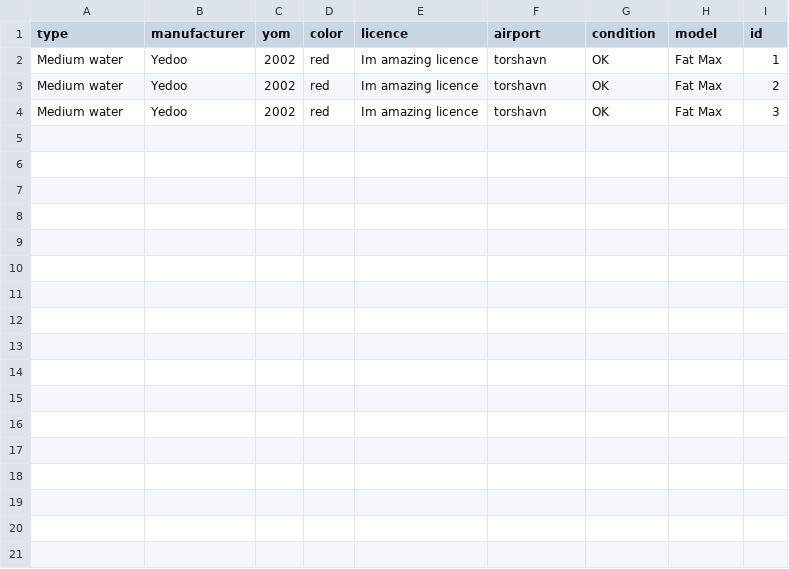
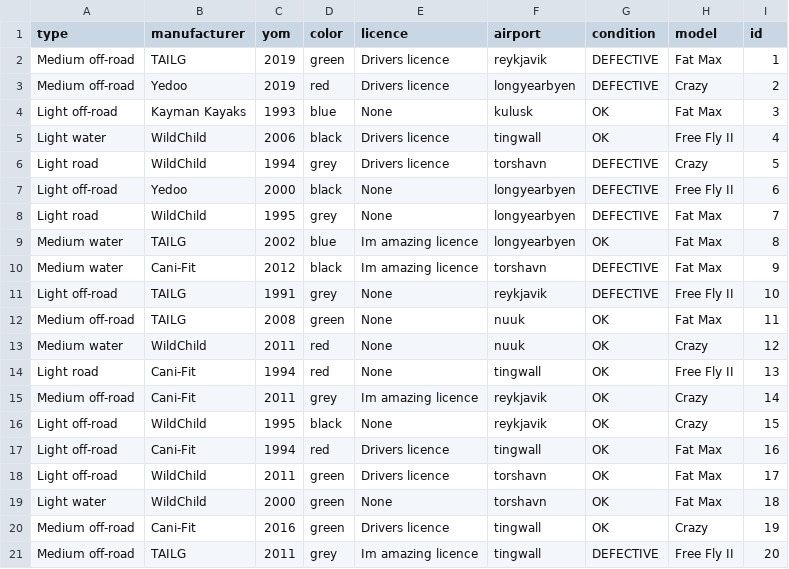
Before and after one commit to stebbilax/-VLN1-2020-H23, a CSV file: src/Data/data/vehicles.csv, drawn as a sheet.

```diff
--- a/src/Data/data/vehicles.csv
+++ b/src/Data/data/vehicles.csv
@@ -1,4 +1,21 @@
 type,manufacturer,yom,color,licence,airport,condition,model,id
-Medium water,Yedoo,2002,red,Im amazing licence,torshavn,OK,Fat Max,1
-Medium water,Yedoo,2002,red,Im amazing licence,torshavn,OK,Fat Max,2
-Medium water,Yedoo,2002,red,Im amazing licence,torshavn,OK,Fat Max,3
+Medium off-road,TAILG,2019,green,Drivers licence,reykjavik,DEFECTIVE,Fat Max,1
+Medium off-road,Yedoo,2019,red,Drivers licence,longyearbyen,DEFECTIVE,Crazy,2
+Light off-road,Kayman Kayaks,1993,blue,None,kulusk,OK,Fat Max,3
+Light water,WildChild,2006,black,Drivers licence,tingwall,OK,Free Fly II,4
+Light road,WildChild,1994,grey,Drivers licence,torshavn,DEFECTIVE,Crazy,5
+Light off-road,Yedoo,2000,black,None,longyearbyen,DEFECTIVE,Free Fly II,6
+Light road,WildChild,1995,grey,None,longyearbyen,DEFECTIVE,Fat Max,7
+Medium water,TAILG,2002,blue,Im amazing licence,longyearbyen,OK,Fat Max,8
+Medium water,Cani-Fit,2012,black,Im amazing licence,torshavn,DEFECTIVE,Fat Max,9
+Light off-road,TAILG,1991,grey,None,reykjavik,DEFECTIVE,Free Fly II,10
+Medium off-road,TAILG,2008,green,None,nuuk,OK,Fat Max,11
+Medium water,WildChild,2011,red,None,nuuk,OK,Crazy,12
+Light road,Cani-Fit,1994,red,None,tingwall,OK,Free Fly II,13
+Medium off-road,Cani-Fit,2011,grey,Im amazing licence,reykjavik,OK,Crazy,14
+Light off-road,WildChild,1995,black,None,reykjavik,OK,Crazy,15
+Light off-road,Cani-Fit,1994,red,Drivers licence,tingwall,OK,Fat Max,16
+Light off-road,WildChild,2011,green,Drivers licence,torshavn,OK,Fat Max,17
+Light water,WildChild,2000,green,None,torshavn,OK,Fat Max,18
+Medium off-road,Cani-Fit,2016,green,Drivers licence,tingwall,OK,Crazy,19
+Medium off-road,TAILG,2011,grey,Im amazing licence,tingwall,DEFECTIVE,Free Fly II,20
```
Also changed, not shown: src/Data/data/contracts.csv, src/Data/data/customers.csv, 7 other files.
